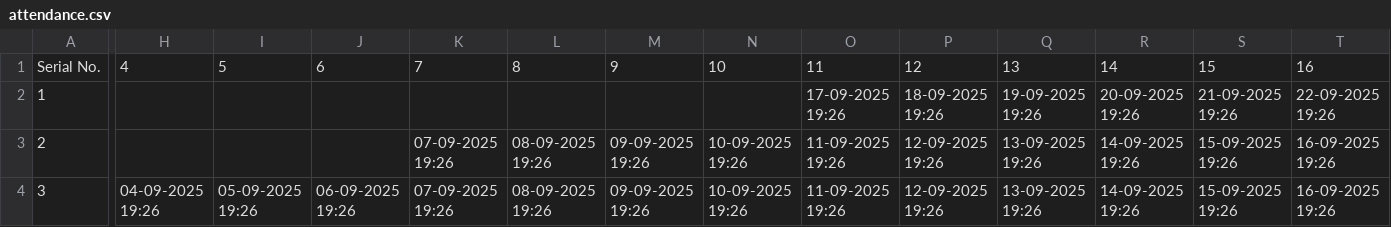
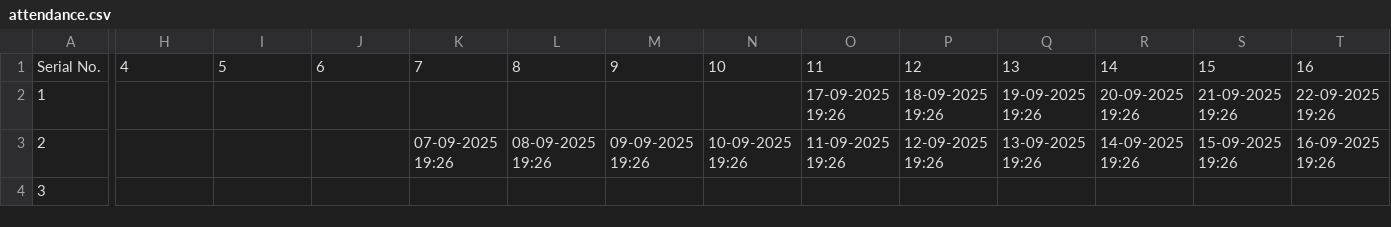
Before and after one commit to Pranabsssssss/Attendify, a CSV file: attendance.csv, drawn as a sheet; only a part is shown, gaps mark what is left out; the diff covers the shown part only; the diff names each change by its address in the sheet, - before the commit and + after, or states it on an @@ line.

```diff
--- a/attendance.csv
+++ b/attendance.csv
-H4: 04-09-2025 19:26
+H4: (empty)
-I4: 05-09-2025 19:26
+I4: (empty)
-J4: 06-09-2025 19:26
+J4: (empty)
-K4: 07-09-2025 19:26
+K4: (empty)
-L4: 08-09-2025 19:26
+L4: (empty)
-M4: 09-09-2025 19:26
+M4: (empty)
-N4: 10-09-2025 19:26
+N4: (empty)
-O4: 11-09-2025 19:26
+O4: (empty)
-P4: 12-09-2025 19:26
+P4: (empty)
-Q4: 13-09-2025 19:26
+Q4: (empty)
-R4: 14-09-2025 19:26
+R4: (empty)
-S4: 15-09-2025 19:26
+S4: (empty)
-T4: 16-09-2025 19:26
+T4: (empty)
```
Also changed, not shown: 12 edited cells elsewhere in this file, 1 other file.
